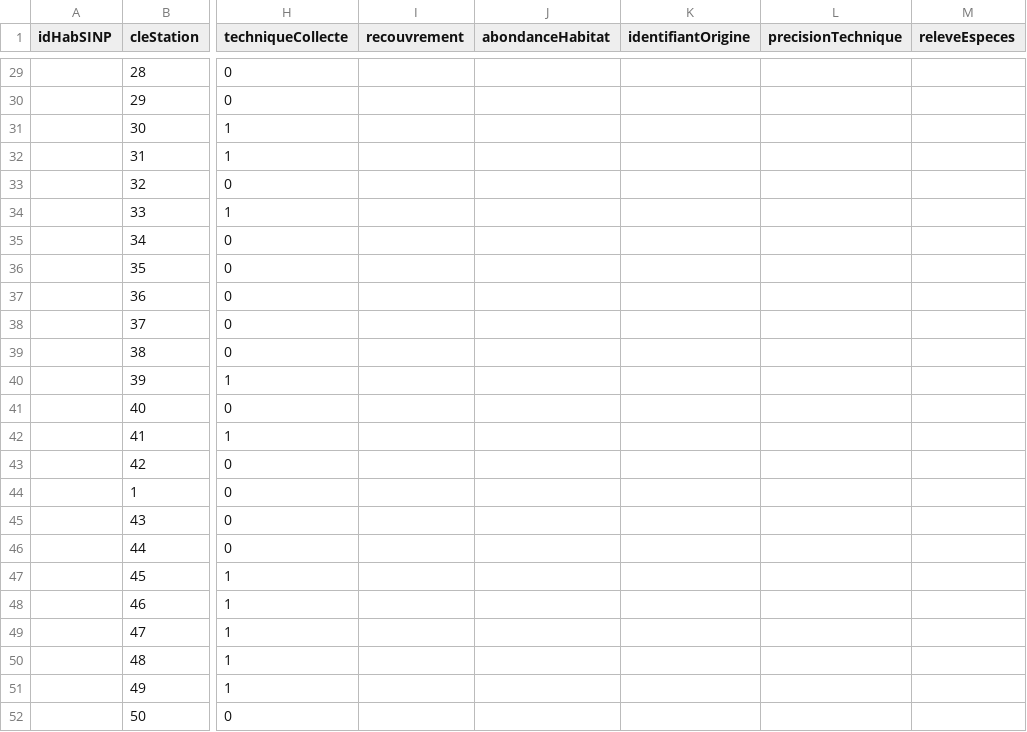
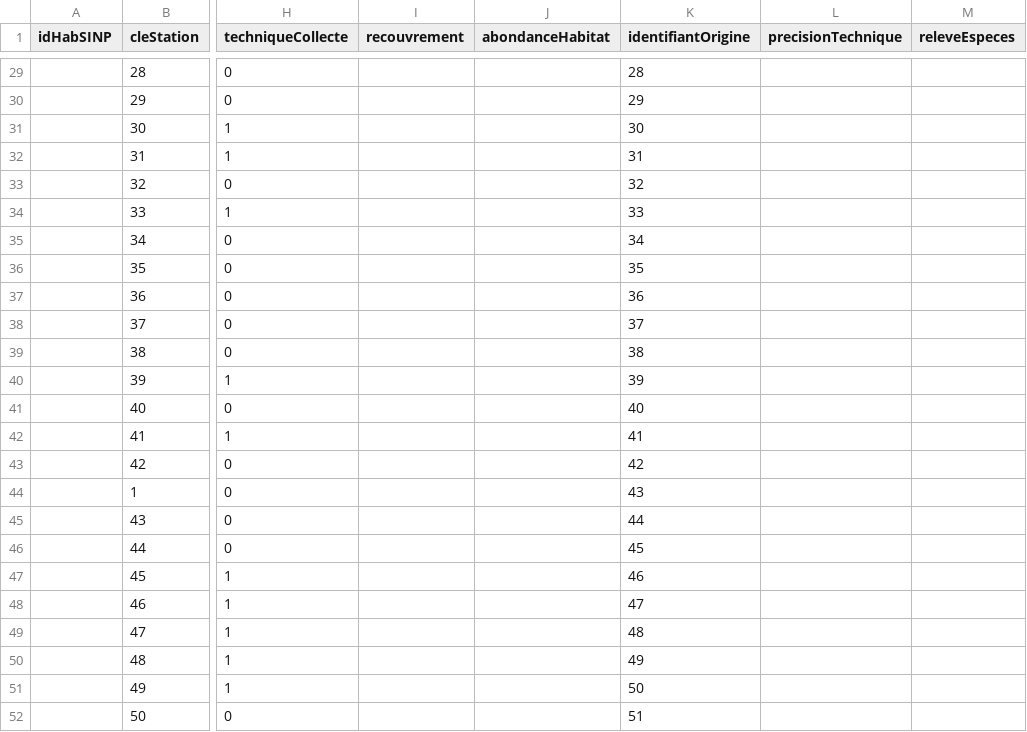
Before and after one commit to SINP-GINCO/dlb, a CSV file: tools/habitats-final-UTF8.csv, drawn as a sheet; only a part is shown, gaps mark what is left out; the diff covers the shown part only; the diff names each change by its address in the sheet, - before the commit and + after, or states it on an @@ line.

```diff
--- a/tools/habitats-final-UTF8.csv
+++ b/tools/habitats-final-UTF8.csv
-K29 (identifiantOrigine): (empty)
+K29 (identifiantOrigine): 28
-K30 (identifiantOrigine): (empty)
+K30 (identifiantOrigine): 29
-K31 (identifiantOrigine): (empty)
+K31 (identifiantOrigine): 30
-K32 (identifiantOrigine): (empty)
+K32 (identifiantOrigine): 31
-K33 (identifiantOrigine): (empty)
+K33 (identifiantOrigine): 32
-K34 (identifiantOrigine): (empty)
+K34 (identifiantOrigine): 33
-K35 (identifiantOrigine): (empty)
+K35 (identifiantOrigine): 34
-K36 (identifiantOrigine): (empty)
+K36 (identifiantOrigine): 35
-K37 (identifiantOrigine): (empty)
+K37 (identifiantOrigine): 36
-K38 (identifiantOrigine): (empty)
+K38 (identifiantOrigine): 37
-K39 (identifiantOrigine): (empty)
+K39 (identifiantOrigine): 38
-K40 (identifiantOrigine): (empty)
+K40 (identifiantOrigine): 39
-K41 (identifiantOrigine): (empty)
+K41 (identifiantOrigine): 40
-K42 (identifiantOrigine): (empty)
+K42 (identifiantOrigine): 41
-K43 (identifiantOrigine): (empty)
+K43 (identifiantOrigine): 42
-K44 (identifiantOrigine): (empty)
+K44 (identifiantOrigine): 43
-K45 (identifiantOrigine): (empty)
+K45 (identifiantOrigine): 44
-K46 (identifiantOrigine): (empty)
+K46 (identifiantOrigine): 45
-K47 (identifiantOrigine): (empty)
+K47 (identifiantOrigine): 46
-K48 (identifiantOrigine): (empty)
+K48 (identifiantOrigine): 47
-K49 (identifiantOrigine): (empty)
+K49 (identifiantOrigine): 48
-K50 (identifiantOrigine): (empty)
+K50 (identifiantOrigine): 49
-K51 (identifiantOrigine): (empty)
+K51 (identifiantOrigine): 50
-K52 (identifiantOrigine): (empty)
+K52 (identifiantOrigine): 51
```
Also changed, not shown: 27 edited cells elsewhere in this file, tools/stations-final-UTF8.csv, 3 other files.
